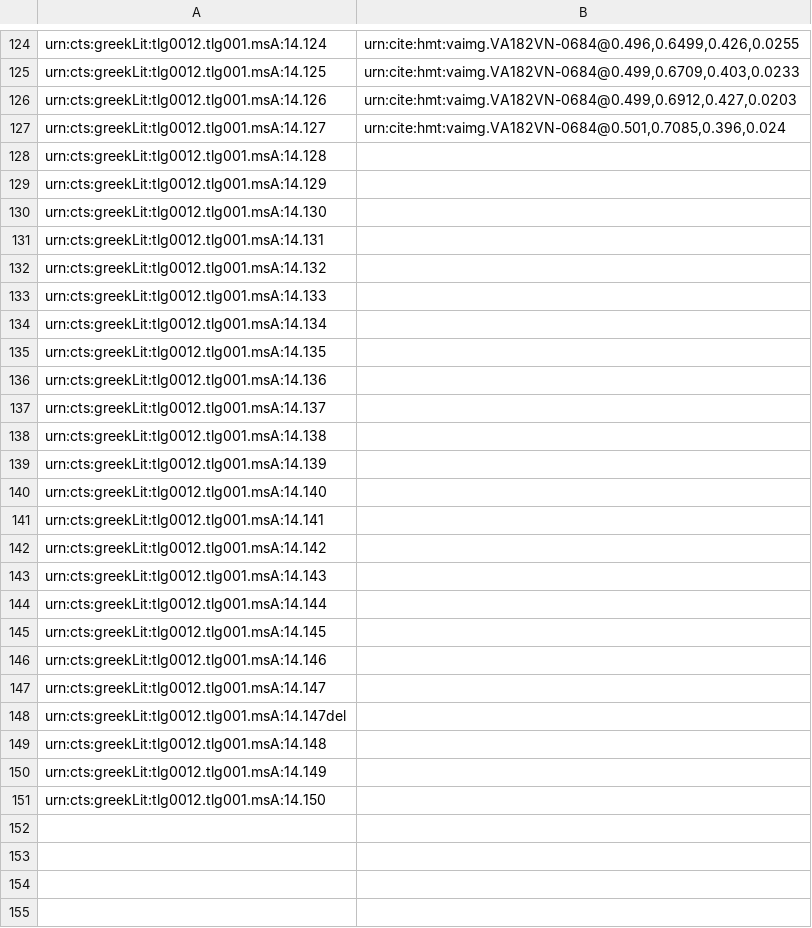
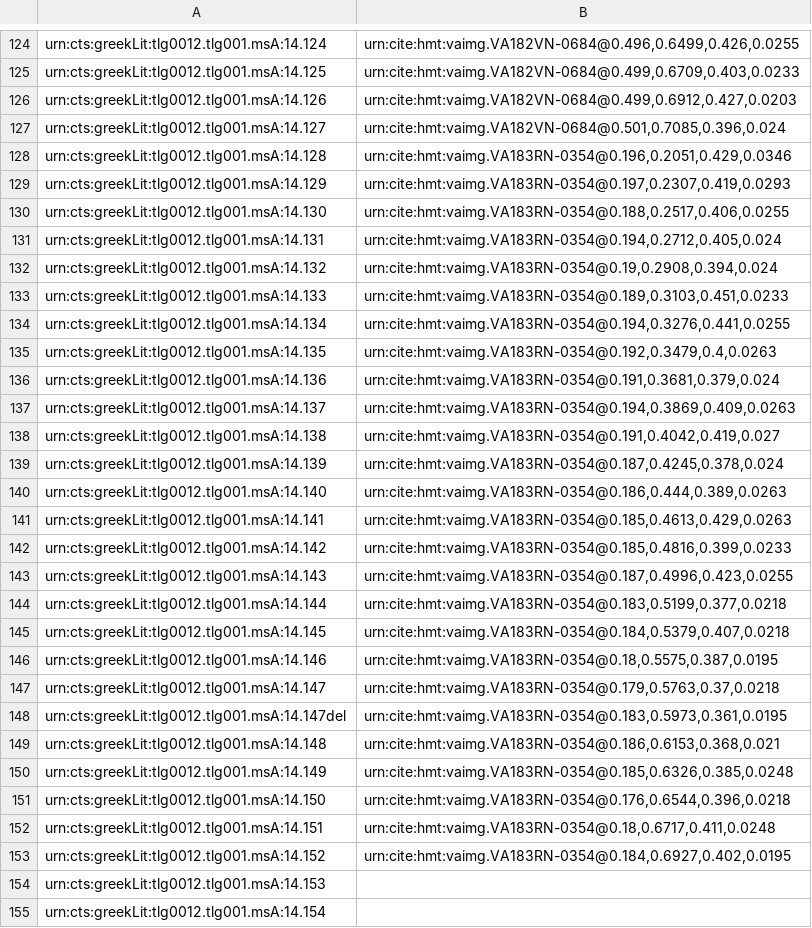
Before and after one commit to hmteditors/closed-venA-14, a CSV file: collections/venA-textToImage-Iliad.csv, drawn as a sheet; only a part is shown, gaps mark what is left out; the diff covers the shown part only.

Commit message:
Update venA-textToImage-Iliad.csv

```diff
--- a/collections/venA-textToImage-Iliad.csv
+++ b/collections/venA-textToImage-Iliad.csv
@@ -127,25 +127,29 @@ urn:cts:greekLit:tlg0012.tlg001.msA:14.126,"urn:cite:hmt:vaimg.VA182VN-0684@0.49
 urn:cts:greekLit:tlg0012.tlg001.msA:14.127,"urn:cite:hmt:vaimg.VA182VN-0684@0.501,0.7085,0.396,0.024"
-urn:cts:greekLit:tlg0012.tlg001.msA:14.128,""
-urn:cts:greekLit:tlg0012.tlg001.msA:14.129,""
-urn:cts:greekLit:tlg0012.tlg001.msA:14.130,""
-urn:cts:greekLit:tlg0012.tlg001.msA:14.131,""
-urn:cts:greekLit:tlg0012.tlg001.msA:14.132,""
-urn:cts:greekLit:tlg0012.tlg001.msA:14.133,""
-urn:cts:greekLit:tlg0012.tlg001.msA:14.134,""
-urn:cts:greekLit:tlg0012.tlg001.msA:14.135,""
-urn:cts:greekLit:tlg0012.tlg001.msA:14.136,""
-urn:cts:greekLit:tlg0012.tlg001.msA:14.137,""
-urn:cts:greekLit:tlg0012.tlg001.msA:14.138,""
-urn:cts:greekLit:tlg0012.tlg001.msA:14.139,""
-urn:cts:greekLit:tlg0012.tlg001.msA:14.140,""
-urn:cts:greekLit:tlg0012.tlg001.msA:14.141,""
-urn:cts:greekLit:tlg0012.tlg001.msA:14.142,""
-urn:cts:greekLit:tlg0012.tlg001.msA:14.143,""
-urn:cts:greekLit:tlg0012.tlg001.msA:14.144,""
-urn:cts:greekLit:tlg0012.tlg001.msA:14.145,""
-urn:cts:greekLit:tlg0012.tlg001.msA:14.146,""
-urn:cts:greekLit:tlg0012.tlg001.msA:14.147,""
-urn:cts:greekLit:tlg0012.tlg001.msA:14.147del,""
-urn:cts:greekLit:tlg0012.tlg001.msA:14.148,""
-urn:cts:greekLit:tlg0012.tlg001.msA:14.149,""
-urn:cts:greekLit:tlg0012.tlg001.msA:14.150,""
+urn:cts:greekLit:tlg0012.tlg001.msA:14.128,"urn:cite:hmt:vaimg.VA183RN-0354@0.196,0.2051,0.429,0.0346"
+urn:cts:greekLit:tlg0012.tlg001.msA:14.129,"urn:cite:hmt:vaimg.VA183RN-0354@0.197,0.2307,0.419,0.0293"
+urn:cts:greekLit:tlg0012.tlg001.msA:14.130,"urn:cite:hmt:vaimg.VA183RN-0354@0.188,0.2517,0.406,0.0255"
+urn:cts:greekLit:tlg0012.tlg001.msA:14.131,"urn:cite:hmt:vaimg.VA183RN-0354@0.194,0.2712,0.405,0.024"
+urn:cts:greekLit:tlg0012.tlg001.msA:14.132,"urn:cite:hmt:vaimg.VA183RN-0354@0.19,0.2908,0.394,0.024"
+urn:cts:greekLit:tlg0012.tlg001.msA:14.133,"urn:cite:hmt:vaimg.VA183RN-0354@0.189,0.3103,0.451,0.0233"
+urn:cts:greekLit:tlg0012.tlg001.msA:14.134,"urn:cite:hmt:vaimg.VA183RN-0354@0.194,0.3276,0.441,0.0255"
+urn:cts:greekLit:tlg0012.tlg001.msA:14.135,"urn:cite:hmt:vaimg.VA183RN-0354@0.192,0.3479,0.4,0.0263"
+urn:cts:greekLit:tlg0012.tlg001.msA:14.136,"urn:cite:hmt:vaimg.VA183RN-0354@0.191,0.3681,0.379,0.024"
+urn:cts:greekLit:tlg0012.tlg001.msA:14.137,"urn:cite:hmt:vaimg.VA183RN-0354@0.194,0.3869,0.409,0.0263"
+urn:cts:greekLit:tlg0012.tlg001.msA:14.138,"urn:cite:hmt:vaimg.VA183RN-0354@0.191,0.4042,0.419,0.027"
+urn:cts:greekLit:tlg0012.tlg001.msA:14.139,"urn:cite:hmt:vaimg.VA183RN-0354@0.187,0.4245,0.378,0.024"
+urn:cts:greekLit:tlg0012.tlg001.msA:14.140,"urn:cite:hmt:vaimg.VA183RN-0354@0.186,0.444,0.389,0.0263"
+urn:cts:greekLit:tlg0012.tlg001.msA:14.141,"urn:cite:hmt:vaimg.VA183RN-0354@0.185,0.4613,0.429,0.0263"
+urn:cts:greekLit:tlg0012.tlg001.msA:14.142,"urn:cite:hmt:vaimg.VA183RN-0354@0.185,0.4816,0.399,0.0233"
+urn:cts:greekLit:tlg0012.tlg001.msA:14.143,"urn:cite:hmt:vaimg.VA183RN-0354@0.187,0.4996,0.423,0.0255"
+urn:cts:greekLit:tlg0012.tlg001.msA:14.144,"urn:cite:hmt:vaimg.VA183RN-0354@0.183,0.5199,0.377,0.0218"
+urn:cts:greekLit:tlg0012.tlg001.msA:14.145,"urn:cite:hmt:vaimg.VA183RN-0354@0.184,0.5379,0.407,0.0218"
+urn:cts:greekLit:tlg0012.tlg001.msA:14.146,"urn:cite:hmt:vaimg.VA183RN-0354@0.18,0.5575,0.387,0.0195"
+urn:cts:greekLit:tlg0012.tlg001.msA:14.147,"urn:cite:hmt:vaimg.VA183RN-0354@0.179,0.5763,0.37,0.0218"
+urn:cts:greekLit:tlg0012.tlg001.msA:14.147del,"urn:cite:hmt:vaimg.VA183RN-0354@0.183,0.5973,0.361,0.0195"
+urn:cts:greekLit:tlg0012.tlg001.msA:14.148,"urn:cite:hmt:vaimg.VA183RN-0354@0.186,0.6153,0.368,0.021"
+urn:cts:greekLit:tlg0012.tlg001.msA:14.149,"urn:cite:hmt:vaimg.VA183RN-0354@0.185,0.6326,0.385,0.0248"
+urn:cts:greekLit:tlg0012.tlg001.msA:14.150,"urn:cite:hmt:vaimg.VA183RN-0354@0.176,0.6544,0.396,0.0218"
+urn:cts:greekLit:tlg0012.tlg001.msA:14.151,"urn:cite:hmt:vaimg.VA183RN-0354@0.18,0.6717,0.411,0.0248"
+urn:cts:greekLit:tlg0012.tlg001.msA:14.152,"urn:cite:hmt:vaimg.VA183RN-0354@0.184,0.6927,0.402,0.0195"
+urn:cts:greekLit:tlg0012.tlg001.msA:14.153,""
+urn:cts:greekLit:tlg0012.tlg001.msA:14.154,""
```
Also changed, not shown: 46 added rows elsewhere in this file.
